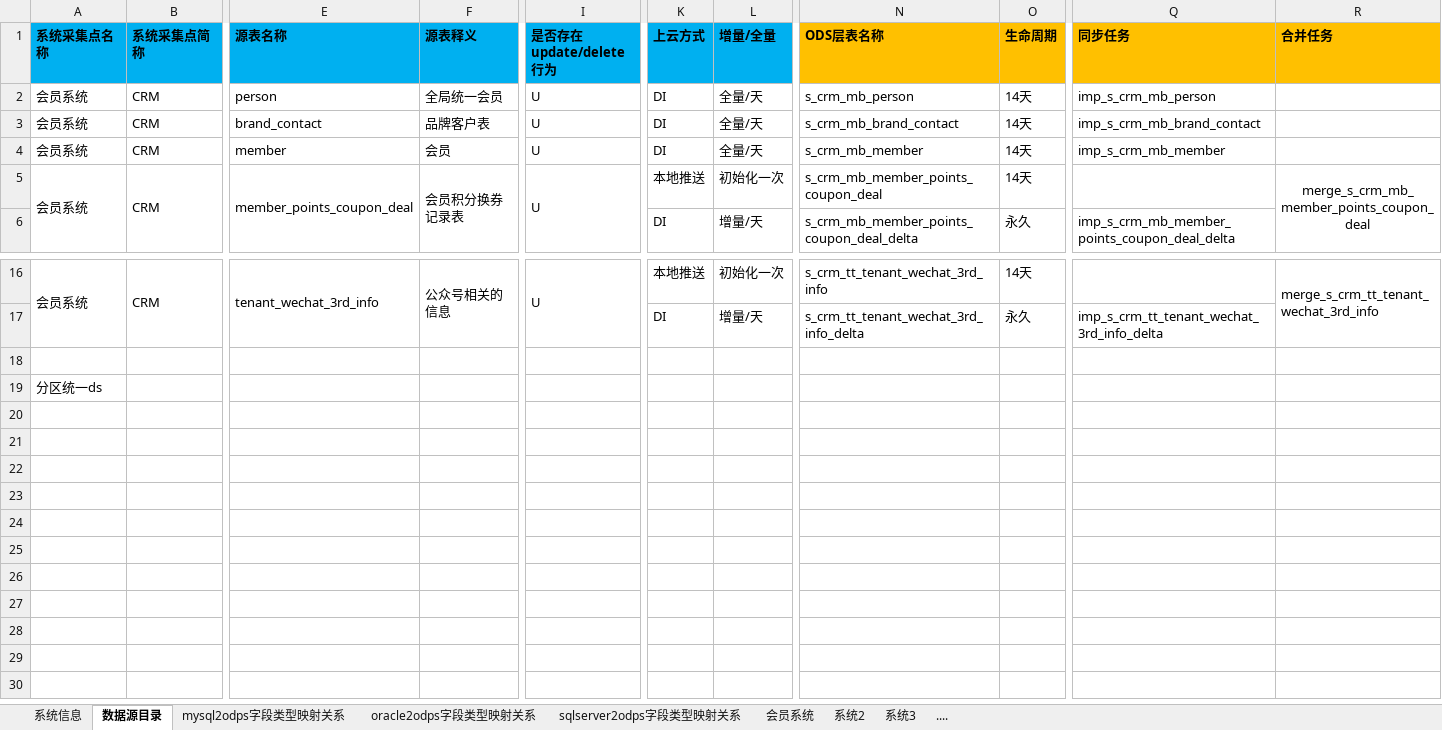
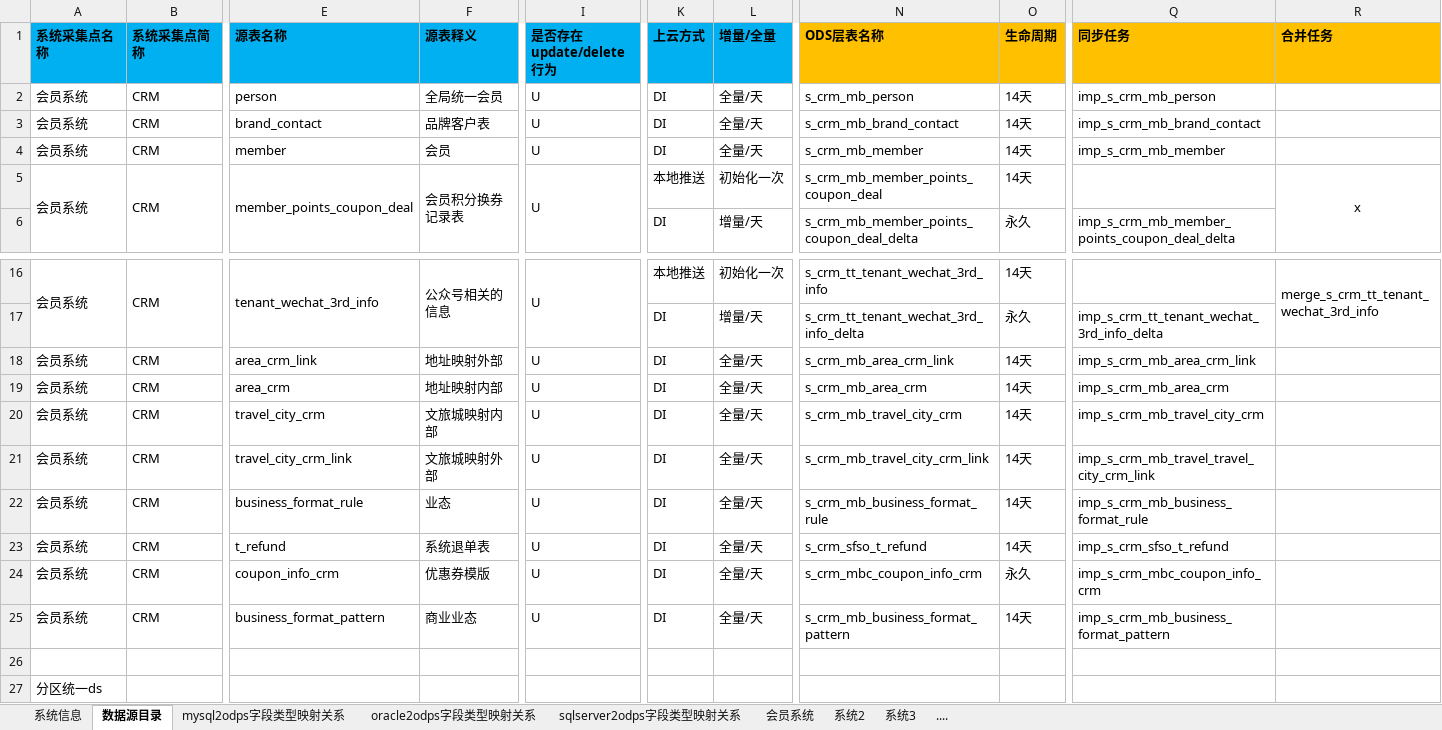
Before and after one commit to Loya123-123/python_test, an Excel workbook: mysql_data/数据中台ODS层设计文档_v1.0@20200110.xlsx, sheet 数据源目录, drawn as a sheet; only a part is shown, gaps mark what is left out; values as stored, in another font and other column widths than the file's, no borders; rows hold the shown columns only; the diff names each change by its address in the sheet, - before the commit and + after, or states it on an @@ line.

```diff
--- a/mysql_data/数据中台ODS层设计文档_v1.0@20200110.xlsx (sheet 数据源目录)
+++ b/mysql_data/数据中台ODS层设计文档_v1.0@20200110.xlsx (sheet 数据源目录)
-R5 (合并任务): merge_s_crm_mb_member_points_coupon_deal
+R5 (合并任务): x
+row 18: 会员系统 | CRM | area_crm_link | 地址映射外部 | U | DI | 全量/天 | s_crm_mb_area_crm_link | 14天 | imp_s_crm_mb_area_crm_link
+row 19: 会员系统 | CRM | area_crm | 地址映射内部 | U | DI | 全量/天 | s_crm_mb_area_crm | 14天 | imp_s_crm_mb_area_crm
+row 20: 会员系统 | CRM | travel_city_crm | 文旅城映射内部 | U | DI | 全量/天 | s_crm_mb_travel_city_crm | 14天 | imp_s_crm_mb_travel_city_crm
+row 21: 会员系统 | CRM | travel_city_crm_link | 文旅城映射外部 | U | DI | 全量/天 | s_crm_mb_travel_city_crm_link | 14天 | imp_s_crm_mb_travel_travel_city_crm_link
+row 22: 会员系统 | CRM | business_format_rule | 业态 | U | DI | 全量/天 | s_crm_mb_business_format_rule | 14天 | imp_s_crm_mb_business_format_rule
+row 23: 会员系统 | CRM | t_refund | 系统退单表 | U | DI | 全量/天 | s_crm_sfso_t_refund | 14天 | imp_s_crm_sfso_t_refund
+row 24: 会员系统 | CRM | coupon_info_crm | 优惠券模版 | U | DI | 全量/天 | s_crm_mbc_coupon_info_crm | 永久 | imp_s_crm_mbc_coupon_info_crm
+row 25: 会员系统 | CRM | business_format_pattern | 商业业态 | U | DI | 全量/天 | s_crm_mb_business_format_pattern | 14天 | imp_s_crm_mb_business_format_pattern
```
Also changed, not shown: 12 other files.
